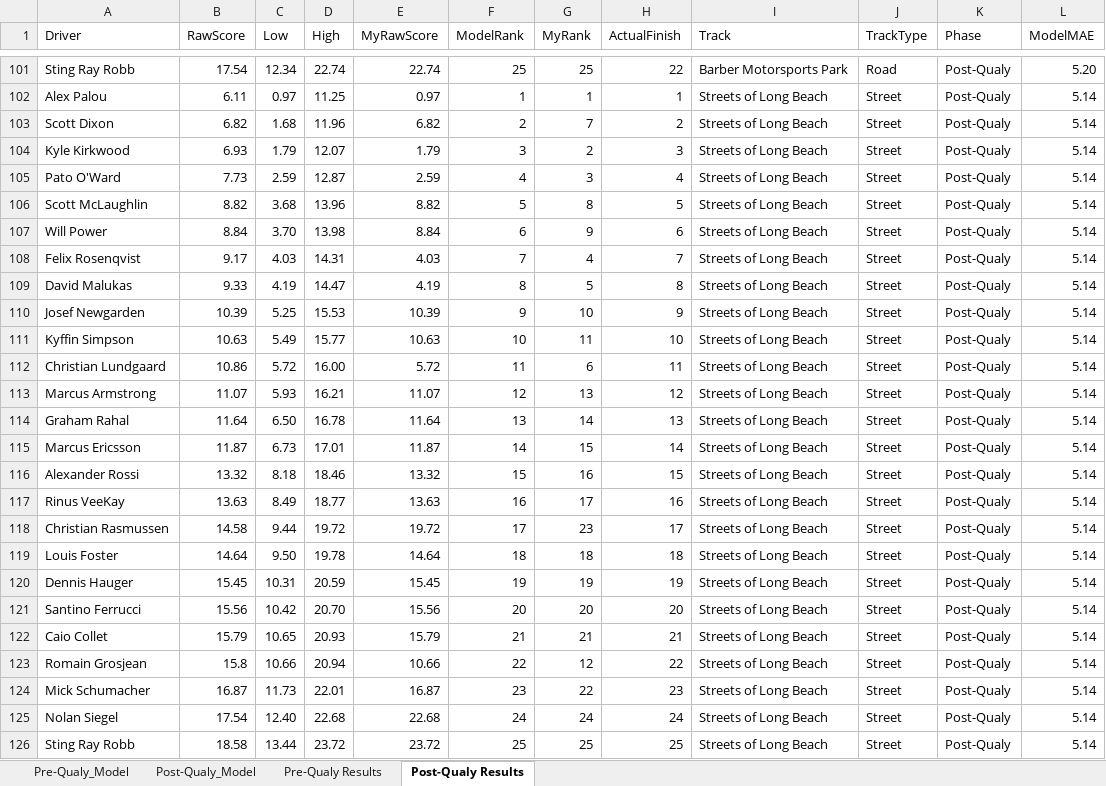
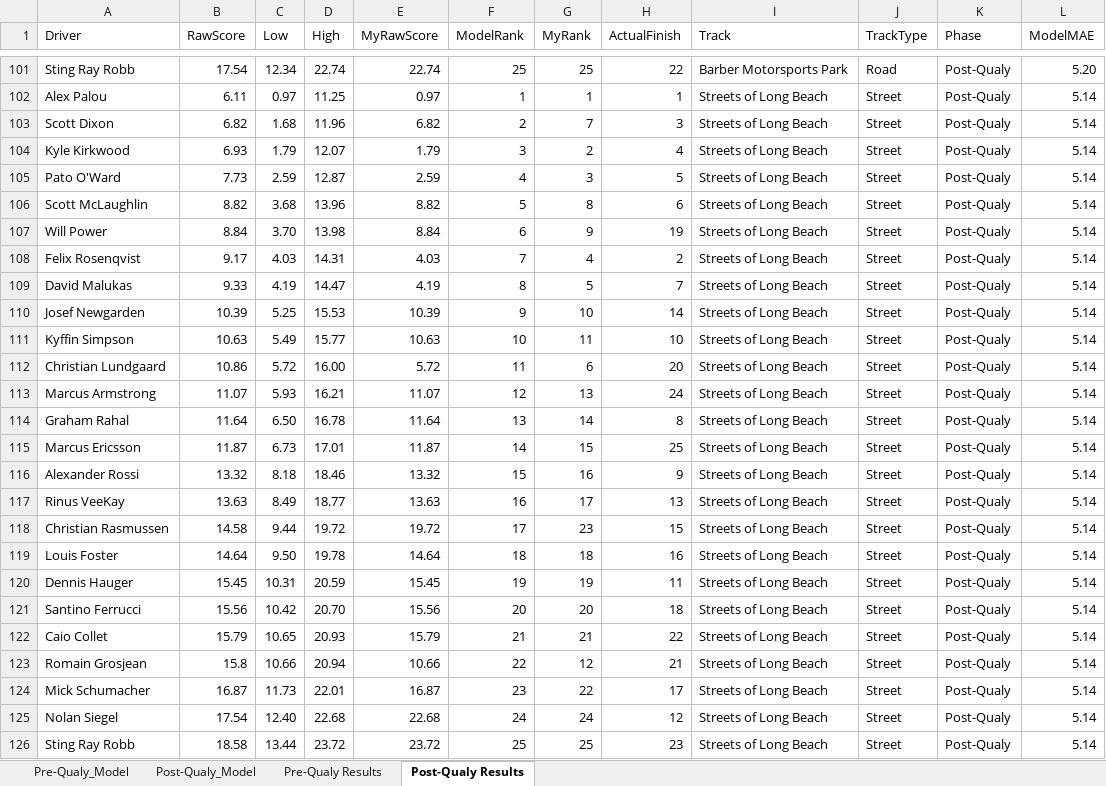
Before and after one commit to Lemaque14/IndyCar-Predictor, an Excel workbook: IndyCar/predictions/model_compare.xlsx, sheet Post-Qualy Results, drawn as a sheet; only a part is shown, gaps mark what is left out; values as stored, in another font and other column widths than the file's, no borders; the diff names each change by its address in the sheet, - before the commit and + after, or states it on an @@ line.

```diff
--- a/IndyCar/predictions/model_compare.xlsx (sheet Post-Qualy Results)
+++ b/IndyCar/predictions/model_compare.xlsx (sheet Post-Qualy Results)
-H103 (ActualFinish): 2
+H103 (ActualFinish): 3
-H104 (ActualFinish): 3
+H104 (ActualFinish): 4
-H105 (ActualFinish): 4
+H105 (ActualFinish): 5
-H106 (ActualFinish): 5
+H106 (ActualFinish): 6
-H107 (ActualFinish): 6
+H107 (ActualFinish): 19
-H108 (ActualFinish): 7
+H108 (ActualFinish): 2
-H109 (ActualFinish): 8
+H109 (ActualFinish): 7
-H110 (ActualFinish): 9
+H110 (ActualFinish): 14
-H112 (ActualFinish): 11
+H112 (ActualFinish): 20
-H113 (ActualFinish): 12
+H113 (ActualFinish): 24
-H114 (ActualFinish): 13
+H114 (ActualFinish): 8
-H115 (ActualFinish): 14
+H115 (ActualFinish): 25
-H116 (ActualFinish): 15
+H116 (ActualFinish): 9
-H117 (ActualFinish): 16
+H117 (ActualFinish): 13
-H118 (ActualFinish): 17
+H118 (ActualFinish): 15
-H119 (ActualFinish): 18
+H119 (ActualFinish): 16
-H120 (ActualFinish): 19
+H120 (ActualFinish): 11
-H121 (ActualFinish): 20
+H121 (ActualFinish): 18
-H122 (ActualFinish): 21
+H122 (ActualFinish): 22
-H123 (ActualFinish): 22
+H123 (ActualFinish): 21
-H124 (ActualFinish): 23
+H124 (ActualFinish): 17
-H125 (ActualFinish): 24
+H125 (ActualFinish): 12
-H126 (ActualFinish): 25
+H126 (ActualFinish): 23
```
Also changed, not shown: sheet Pre-Qualy Results, 37 other files.
